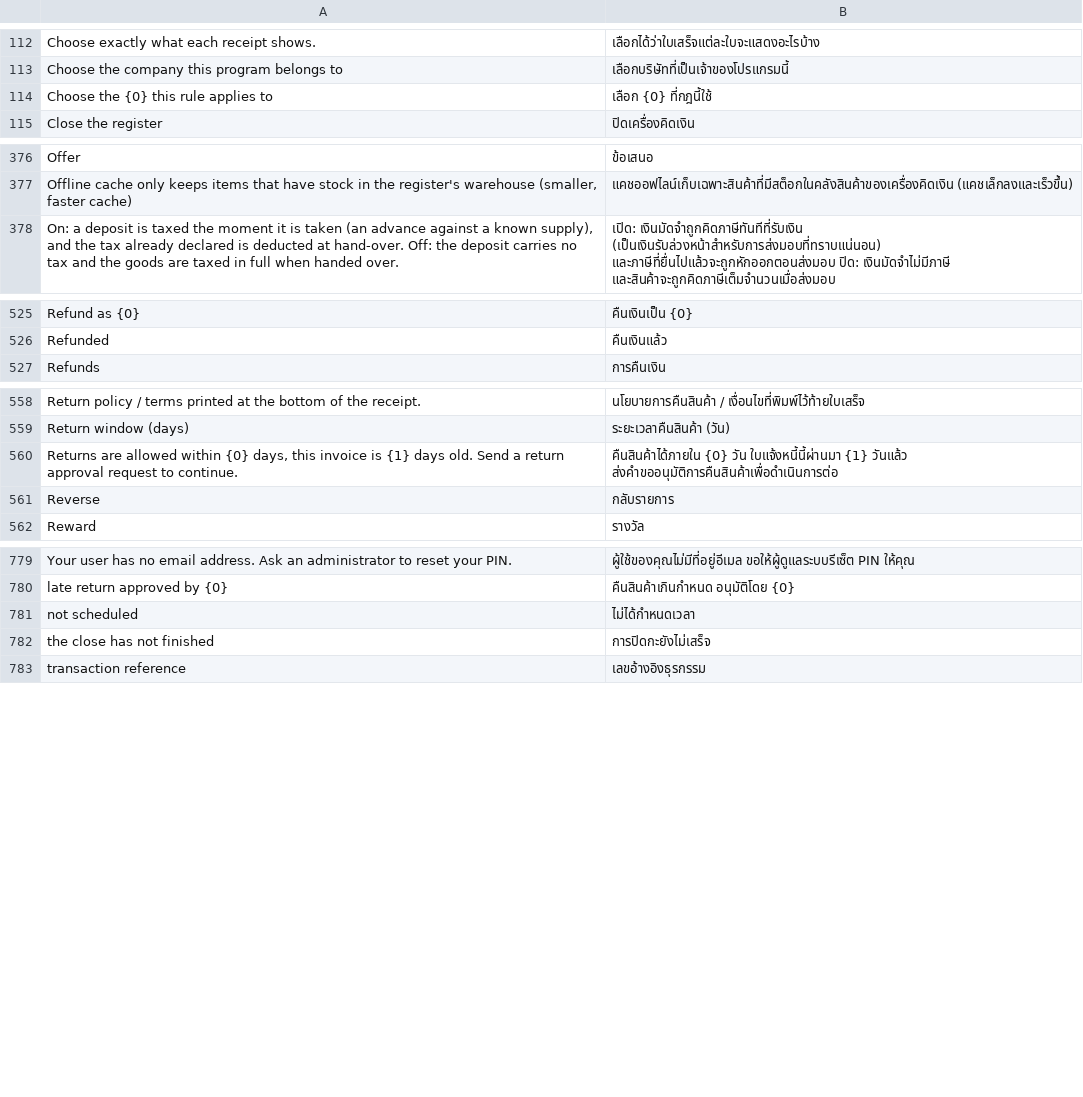
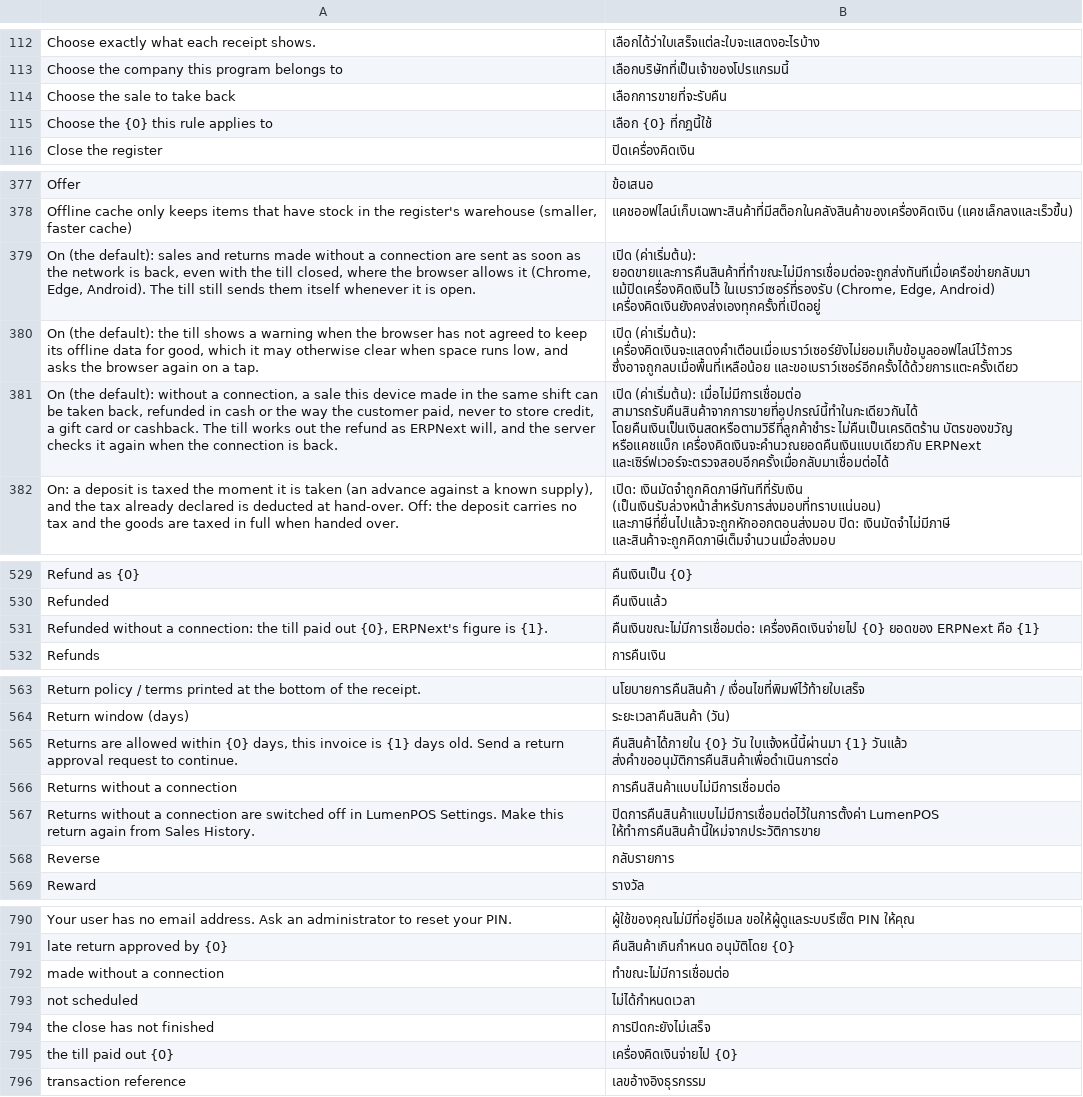
Before and after one commit to ma7mod7osam/LumenPOS, a CSV file: lumenpos/translations/th.csv, drawn as a sheet; only a part is shown, gaps mark what is left out; the diff covers the shown part only; the diff names each change by its address in the sheet, - before the commit and + after, or states it on an @@ line.

```diff
--- a/lumenpos/translations/th.csv
+++ b/lumenpos/translations/th.csv
+row 114: Choose the sale to take back | เลือกการขายที่จะรับคืน
+row 379: On (the default): sales and returns made without a connection are sent as soon as the network is back, even with the till closed, where the browser allows it (Chrome, Edge, Android). The till still sends them itself whenever it is open. | เปิด (ค่าเริ่มต้น): ยอดขายและการคืนสินค้าที่ทำขณะไม่มีการเชื่อมต่อจะถูกส่งทันทีเมื่อเครือข่ายกลับมา แม้ปิดเครื่องคิดเงินไว้ ในเบราว์เซอร์ที่รองรับ (Chrome, Edge, Android) เครื่องคิดเงินยังคงส่งเองทุกครั้งที่เปิดอยู่
+row 380: On (the default): the till shows a warning when the browser has not agreed to keep its offline data for good, which it may otherwise clear when space runs low, and asks the browser again on a tap. | เปิด (ค่าเริ่มต้น): เครื่องคิดเงินจะแสดงคำเตือนเมื่อเบราว์เซอร์ยังไม่ยอมเก็บข้อมูลออฟไลน์ไว้ถาวร ซึ่งอาจถูกลบเมื่อพื้นที่เหลือน้อย และขอเบราว์เซอร์อีกครั้งได้ด้วยการแตะครั้งเดียว
+row 381: On (the default): without a connection, a sale this device made in the same shift can be taken back, refunded in cash or the way the customer paid, never to store credit, a gift card or cashback. The till works out the refund as ERPNext will, and the server checks it again when the connection is back. | เปิด (ค่าเริ่มต้น): เมื่อไม่มีการเชื่อมต่อ สามารถรับคืนสินค้าจากการขายที่อุปกรณ์นี้ทำในกะเดียวกันได้ โดยคืนเงินเป็นเงินสดหรือตามวิธีที่ลูกค้าชำระ ไม่คืนเป็นเครดิตร้าน บัตรของขวัญ หรือแคชแบ็ก เครื่องคิดเงินจะคำนวณยอดคืนเงินแบบเดียวกับ ERPNext และเซิร์ฟเวอร์จะตรวจสอบอีกครั้งเมื่อกลับมาเชื่อมต่อได้
+row 531: Refunded without a connection: the till paid out {0}, ERPNext's figure is {1}. | คืนเงินขณะไม่มีการเชื่อมต่อ: เครื่องคิดเงินจ่ายไป {0} ยอดของ ERPNext คือ {1}
+row 566: Returns without a connection | การคืนสินค้าแบบไม่มีการเชื่อมต่อ
+row 567: Returns without a connection are switched off in LumenPOS Settings. Make this return again from Sales History. | ปิดการคืนสินค้าแบบไม่มีการเชื่อมต่อไว้ในการตั้งค่า LumenPOS ให้ทำการคืนสินค้านี้ใหม่จากประวัติการขาย
+row 792: made without a connection | ทำขณะไม่มีการเชื่อมต่อ
+row 795: the till paid out {0} | เครื่องคิดเงินจ่ายไป {0}
```
Also changed, not shown: 4 added rows elsewhere in this file, lumenpos/translations/ar.csv, lumenpos/translations/de.csv, 51 other files.
